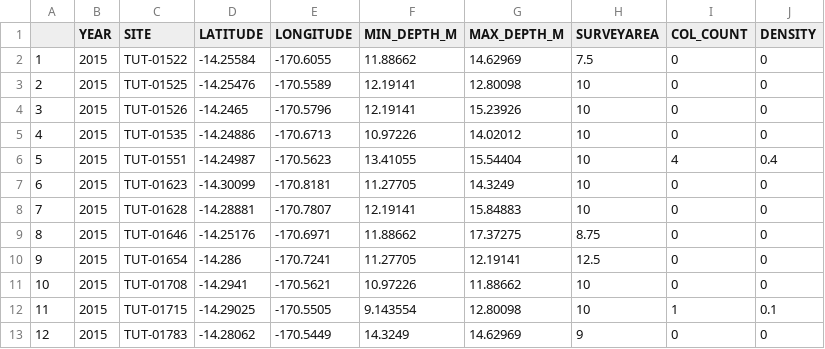
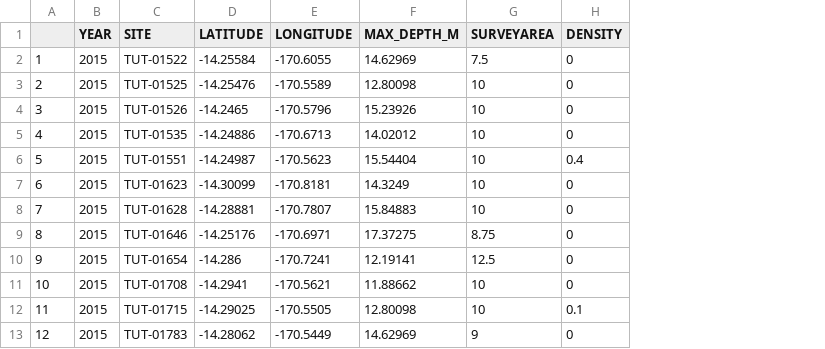
Before and after one commit to KiraTurnham/ICRA, a CSV file: data/NCRMP_ICRA_density_site-level.csv, drawn as a sheet; only a part is shown; the diff names each change by its address in the sheet, - before the commit and + after, or states it on an @@ line.

Commit message:
updaing density script to add in the ESA corals 2025 site level density and write out a master density file to the data folder

```diff
--- a/data/NCRMP_ICRA_density_site-level.csv
+++ b/data/NCRMP_ICRA_density_site-level.csv
-column F (MIN_DEPTH_M), rows 2-13: 11.88662 | 12.19141 | 12.19141 | 10.97226 | 13.41055 | 11.27705 | 12.19141 | 11.88662 | 11.27705 | 10.97226 | 9.143554 | 14.3249
-column I (COL_COUNT), rows 2-13: 0 | 0 | 0 | 0 | 4 | 0 | 0 | 0 | 0 | 0 | 1 | 0
```
Also changed, not shown: 4 other files.
